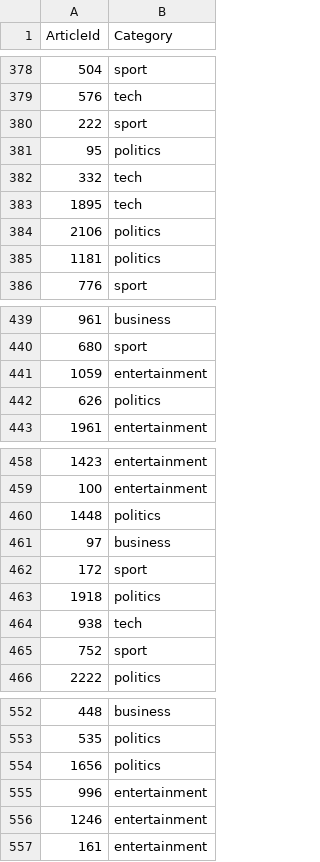
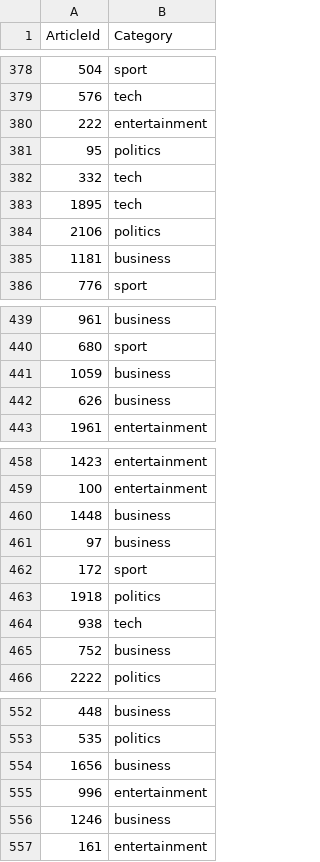
Before and after one commit to nsxydis/bbc-project, a CSV file: Solution_sup.csv, drawn as a sheet; only a part is shown, gaps mark what is left out; the diff covers the shown part only.

```diff
--- a/Solution_sup.csv
+++ b/Solution_sup.csv
@@ -379,3 +379,3 @@ ArticleId,Category
 576,tech
-222,sport
+222,entertainment
 95,politics
@@ -384,3 +384,3 @@ ArticleId,Category
 2106,politics
-1181,politics
+1181,business
 776,sport
@@ -440,4 +440,4 @@ ArticleId,Category
 680,sport
-1059,entertainment
-626,politics
+1059,business
+626,business
 1961,entertainment
@@ -459,3 +459,3 @@ ArticleId,Category
 100,entertainment
-1448,politics
+1448,business
 97,business
@@ -464,3 +464,3 @@ ArticleId,Category
 938,tech
-752,sport
+752,business
 2222,politics
@@ -553,5 +553,5 @@ ArticleId,Category
 535,politics
-1656,politics
+1656,business
 996,entertainment
-1246,entertainment
+1246,business
 161,entertainment
```
Also changed, not shown: 43 edited cells elsewhere in this file, BBC News Sample Solution.csv, Solution_unSup.csv, 5 other files.
